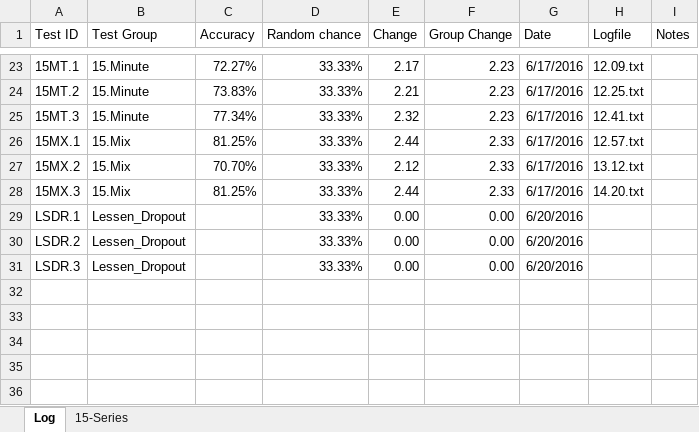
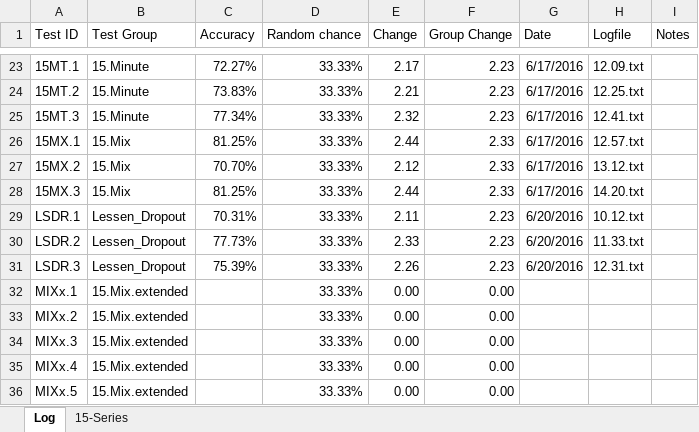
Before and after one commit to grey280/nAud, an Excel workbook: logs/Experiment Log.xlsx, sheet Log, drawn as a sheet; only a part is shown, gaps mark what is left out; values as stored, in another font and other column widths than the file's, no borders; conditional formats not drawn; the diff names each change by its address in the sheet, - before the commit and + after, or states it on an @@ line.

Commit message:
Test series

```diff
--- a/logs/Experiment Log.xlsx (sheet Log)
+++ b/logs/Experiment Log.xlsx (sheet Log)
-C29 (Accuracy): (empty)
+C29 (Accuracy): 70.31%
-E29 (Change): 0.00
+E29 (Change): 2.11
-F29:F31 (Group Change): 0.00
+F29:F31 (Group Change): 2.23
-H29 (Logfile): (empty)
+H29 (Logfile): 10.12.txt
-C30 (Accuracy): (empty)
+C30 (Accuracy): 77.73%
-E30 (Change): 0.00
+E30 (Change): 2.33
-H30 (Logfile): (empty)
+H30 (Logfile): 11.33.txt
-C31 (Accuracy): (empty)
+C31 (Accuracy): 75.39%
-E31 (Change): 0.00
+E31 (Change): 2.26
-H31 (Logfile): (empty)
+H31 (Logfile): 12.31.txt
+row 32: MIXx.1 | 15.Mix.extended |  | 33.33% | 0.00 | 0.00
+row 33: MIXx.2 | 15.Mix.extended |  | 33.33% | 0.00 | 0.00
+row 34: MIXx.3 | 15.Mix.extended |  | 33.33% | 0.00 | 0.00
+row 35: MIXx.4 | 15.Mix.extended |  | 33.33% | 0.00 | 0.00
+row 36: MIXx.5 | 15.Mix.extended |  | 33.33% | 0.00 | 0.00
```
Also changed, not shown: 4 other files.
